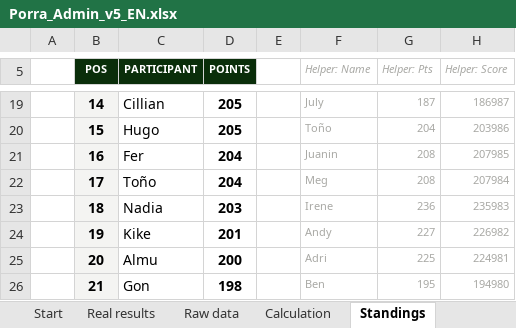
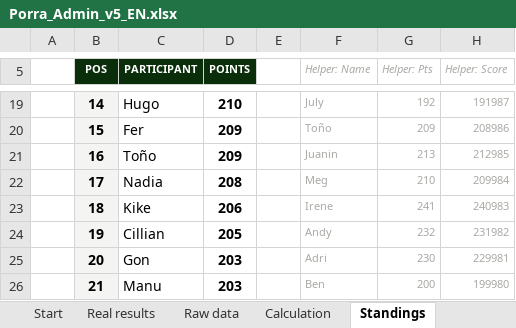
Before and after one commit to jose-reveni/porra2026, an Excel workbook: Porra_Admin_v5_EN.xlsx, sheet Standings, drawn as a sheet; only a part is shown, gaps mark what is left out; values as stored, in another font and other column widths than the file's, no borders; charts and pictures not drawn; the diff covers the shown part only; the diff names each change by its address in the sheet, - before the commit and + after, or states it on an @@ line.

```diff
--- a/Porra_Admin_v5_EN.xlsx (sheet Standings)
+++ b/Porra_Admin_v5_EN.xlsx (sheet Standings)
-C19 (PARTICIPANT): Cillian
+C19 (PARTICIPANT): Hugo
-D19 (POINTS): 205
+D19 (POINTS): 210
-G19 (Helper: Pts): 187
+G19 (Helper: Pts): 192
-H19 (Helper: Score): 186987
+H19 (Helper: Score): 191987
-C20 (PARTICIPANT): Hugo
+C20 (PARTICIPANT): Fer
-D20 (POINTS): 205
+D20 (POINTS): 209
-G20 (Helper: Pts): 204
+G20 (Helper: Pts): 209
-H20 (Helper: Score): 203986
+H20 (Helper: Score): 208986
-C21 (PARTICIPANT): Fer
+C21 (PARTICIPANT): Toño
-D21 (POINTS): 204
+D21 (POINTS): 209
-G21 (Helper: Pts): 208
+G21 (Helper: Pts): 213
-H21 (Helper: Score): 207985
+H21 (Helper: Score): 212985
-C22 (PARTICIPANT): Toño
+C22 (PARTICIPANT): Nadia
-D22 (POINTS): 204
+D22 (POINTS): 208
-G22 (Helper: Pts): 208
+G22 (Helper: Pts): 210
-H22 (Helper: Score): 207984
+H22 (Helper: Score): 209984
-C23 (PARTICIPANT): Nadia
+C23 (PARTICIPANT): Kike
-D23 (POINTS): 203
+D23 (POINTS): 206
-G23 (Helper: Pts): 236
+G23 (Helper: Pts): 241
-H23 (Helper: Score): 235983
+H23 (Helper: Score): 240983
-C24 (PARTICIPANT): Kike
+C24 (PARTICIPANT): Cillian
-D24 (POINTS): 201
+D24 (POINTS): 205
-G24 (Helper: Pts): 227
+G24 (Helper: Pts): 232
-H24 (Helper: Score): 226982
+H24 (Helper: Score): 231982
-C25 (PARTICIPANT): Almu
+C25 (PARTICIPANT): Gon
-D25 (POINTS): 200
+D25 (POINTS): 203
-G25 (Helper: Pts): 225
+G25 (Helper: Pts): 230
-H25 (Helper: Score): 224981
+H25 (Helper: Score): 229981
-C26 (PARTICIPANT): Gon
+C26 (PARTICIPANT): Manu
-D26 (POINTS): 198
+D26 (POINTS): 203
-G26 (Helper: Pts): 195
+G26 (Helper: Pts): 200
-H26 (Helper: Score): 194980
+H26 (Helper: Score): 199980
```
Also changed, not shown: 55 edited cells elsewhere in this sheet, sheet Calculation, sheet Real results, 1 other file.
